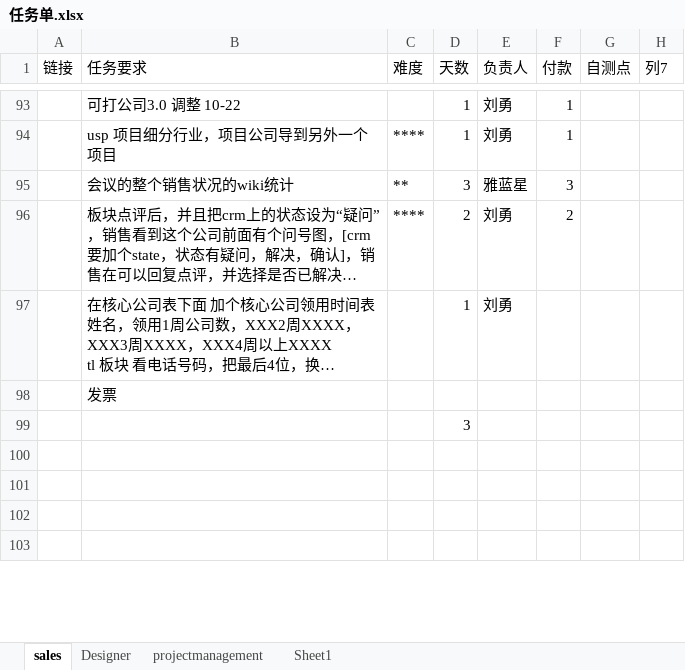
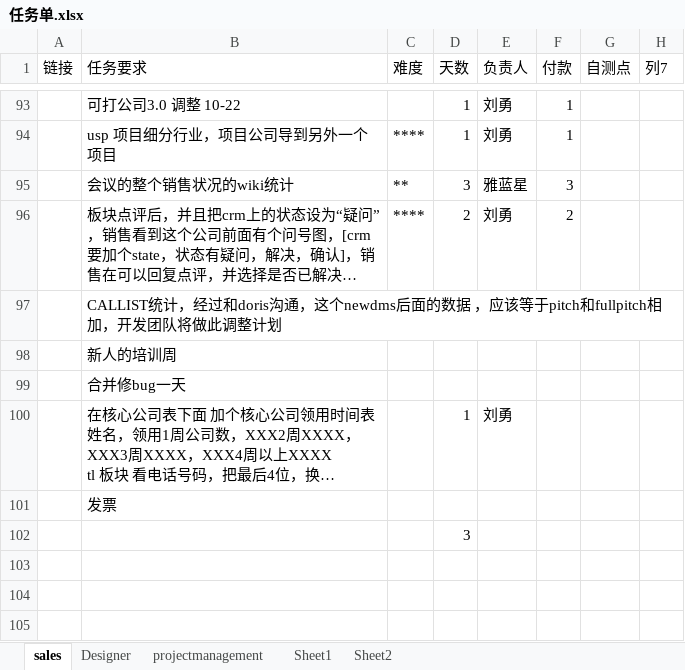
Before and after one commit to andrearustia6/cdmc-sales, an Excel workbook: Tasks/任务单.xlsx, sheet sales, drawn as a sheet; only a part is shown, gaps mark what is left out; the shorter side is filled out with more unchanged rows; long unchanged cells end in …; values as stored, in another font and other column widths than the file's, no borders; table styles not drawn; the diff names each change by its address in the sheet, - before the commit and + after, or states it on an @@ line.

```diff
--- a/Tasks/任务单.xlsx (sheet sales)
+++ b/Tasks/任务单.xlsx (sheet sales)
+sheet tab: Sheet2
+row 97:  | CALLIST统计，经过和doris沟通，这个newdms后面的数据 ，应该等于pitch和fullpitch相加，开发团队将做此调整计划
+row 98:  | 新人的培训周
+row 99:  | 合并修bug一天
```
Also changed, not shown: sheet Designer, sheet projectmanagement.
